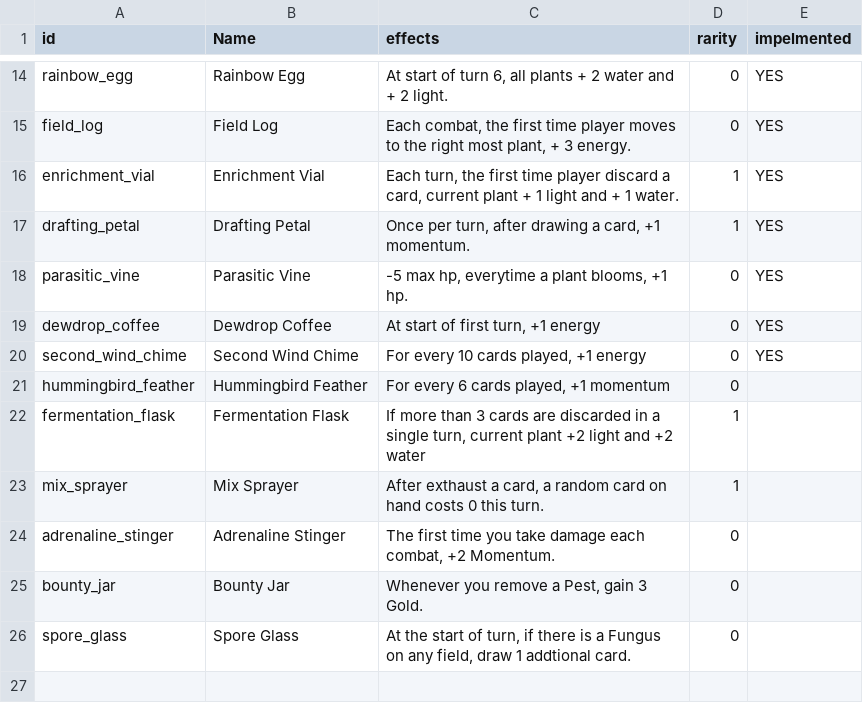
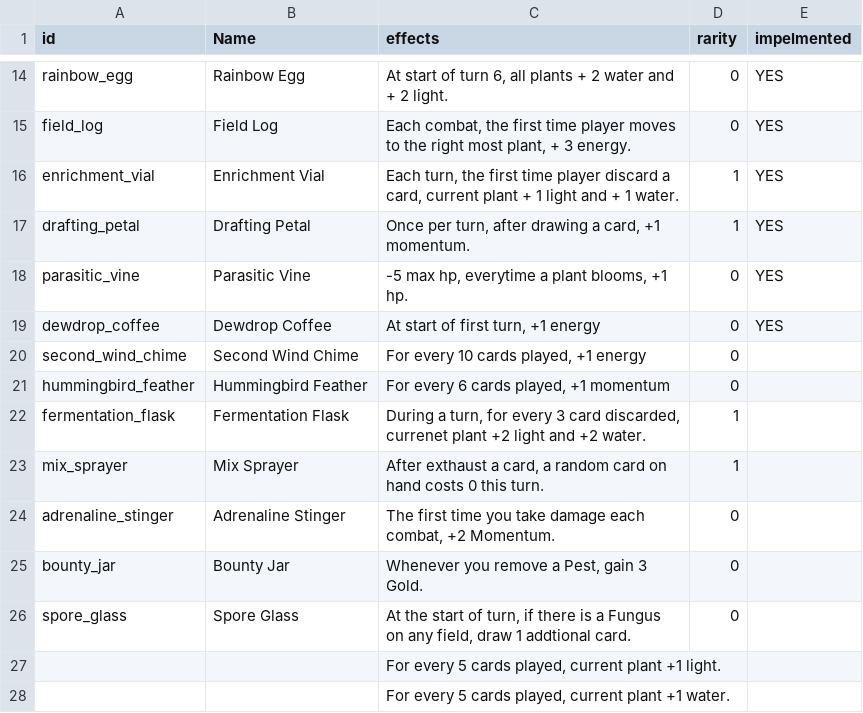
Before and after one commit to cyanglaz/garden, a CSV file: csv/trinkets.csv, drawn as a sheet; only a part is shown, gaps mark what is left out.

```diff
--- a/csv/trinkets.csv
+++ b/csv/trinkets.csv
@@ -19,5 +19,5 @@
 "dewdrop_coffee","Dewdrop Coffee","At start of first turn, +1 energy","0","YES"
-"second_wind_chime","Second Wind Chime","For every 10 cards played, +1 energy","0","YES"
+"second_wind_chime","Second Wind Chime","For every 10 cards played, +1 energy","0",""
 "hummingbird_feather","Hummingbird Feather","For every 6 cards played, +1 momentum","0",""
-"fermentation_flask","Fermentation Flask","If more than 3 cards are discarded in a single turn, current plant +2 light and +2 water","1",""
+"fermentation_flask","Fermentation Flask","During a turn, for every 3 card discarded, currenet plant +2 light and +2 water.","1",""
 "mix_sprayer","Mix Sprayer","After exthaust a card, a random card on hand costs 0 this turn.","1",""
@@ -26 +26,3 @@
 "spore_glass","Spore Glass","At the start of turn, if there is a Fungus on any field, draw 1 addtional card.","0",""
+"","","For every 5 cards played, current plant +1 light.","",""
+"","","For every 5 cards played, current plant +1 water.","",""
```
Also changed, not shown: 15 other files.
